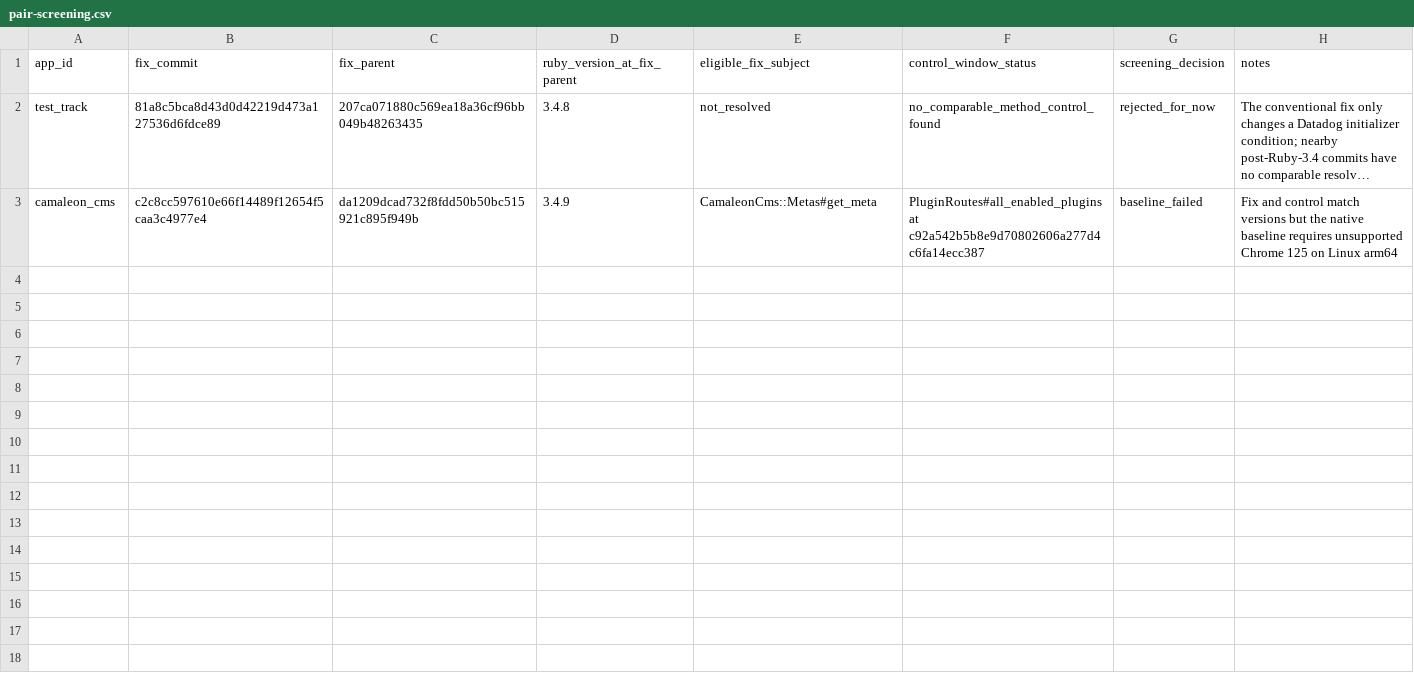
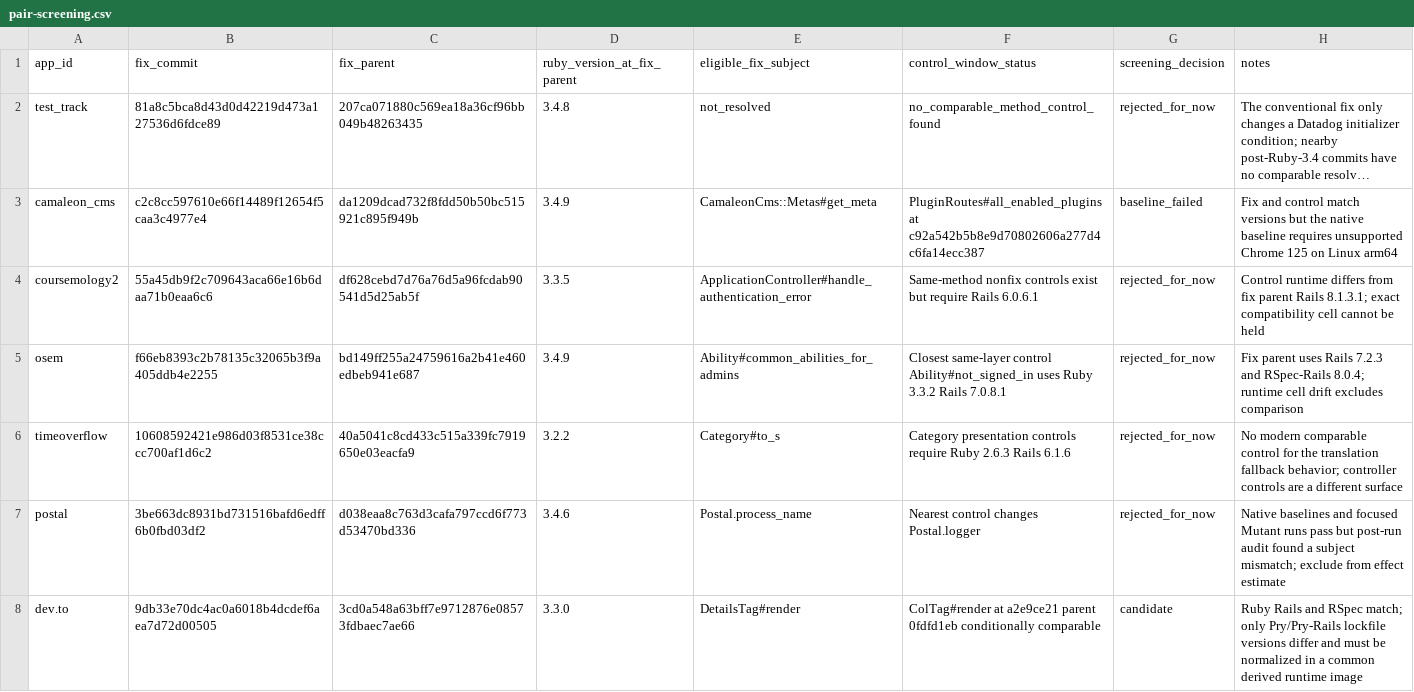
Before and after one commit to nazamoresco/mutation-testing-ruby, a CSV file: research/pair-screening.csv, drawn as a sheet; long unchanged cells end in …; the diff names each change by its address in the sheet, - before the commit and + after, or states it on an @@ line.

Commit message:
research: exclude Postal pair after subject audit

```diff
--- a/research/pair-screening.csv
+++ b/research/pair-screening.csv
+row 4: coursemology2 | 55a45db9f2c709643aca66e16b6daa71b0eaa6c6 | df628cebd7d76a76d5a96fcdab90541d5d25ab5f | 3.3.5 | ApplicationController#handle_authentication_error | Same-method nonfix controls exist but require Rails 6.0.6.1 | rejected_for_now | Control runtime differs from fix parent Rails 8.1.3.1; exact compatibility cell cannot be held
+row 5: osem | f66eb8393c2b78135c32065b3f9a405ddb4e2255 | bd149ff255a24759616a2b41e460edbeb941e687 | 3.4.9 | Ability#common_abilities_for_admins | Closest same-layer control Ability#not_signed_in uses Ruby 3.3.2 Rails 7.0.8.1 | rejected_for_now | Fix parent uses Rails 7.2.3 and RSpec-Rails 8.0.4; runtime cell drift excludes comparison
+row 6: timeoverflow | 10608592421e986d03f8531ce38ccc700af1d6c2 | 40a5041c8cd433c515a339fc7919650e03eacfa9 | 3.2.2 | Category#to_s | Category presentation controls require Ruby 2.6.3 Rails 6.1.6 | rejected_for_now | No modern comparable control for the translation fallback behavior; controller controls are a different surface
+row 7: postal | 3be663dc8931bd731516bafd6edff6b0fbd03df2 | d038eaa8c763d3cafa797ccd6f773d53470bd336 | 3.4.6 | Postal.process_name | Nearest control changes Postal.logger | rejected_for_now | Native baselines and focused Mutant runs pass but post-run audit found a subject mismatch; exclude from effect estimate
+row 8: dev.to | 9db33e70dc4ac0a6018b4dcdef6aea7d72d00505 | 3cd0a548a63bff7e9712876e08573fdbaec7ae66 | 3.3.0 | DetailsTag#render | ColTag#render at a2e9ce21 parent 0fdfd1eb conditionally comparable | candidate | Ruby Rails and RSpec match; only Pry/Pry-Rails lockfile versions differ and must be normalized in a common derived runtime image
```
Also changed, not shown: research/historical-pair-shortlist.csv, research/mutation-runs.csv, 3 other files.
